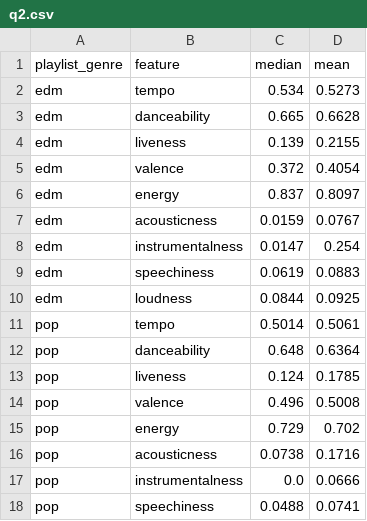
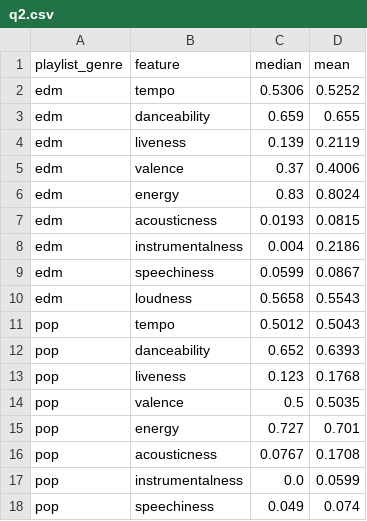
Before and after one commit to JackGeraghty/Info_Vis, a CSV file: data/q2.csv, drawn as a sheet; only a part is shown; the diff covers the shown part only.

```diff
--- a/data/q2.csv
+++ b/data/q2.csv
@@ -1,18 +1,18 @@
 playlist_genre,feature,median,mean
-edm,tempo,0.534,0.5273
-edm,danceability,0.665,0.6628
-edm,liveness,0.139,0.2155
-edm,valence,0.372,0.4054
-edm,energy,0.837,0.8097
-edm,acousticness,0.0159,0.0767
-edm,instrumentalness,0.0147,0.254
-edm,speechiness,0.0619,0.0883
-edm,loudness,0.0844,0.0925
-pop,tempo,0.5014,0.5061
-pop,danceability,0.648,0.6364
-pop,liveness,0.124,0.1785
-pop,valence,0.496,0.5008
-pop,energy,0.729,0.702
-pop,acousticness,0.0738,0.1716
-pop,instrumentalness,0.0,0.0666
-pop,speechiness,0.0488,0.0741
+edm,tempo,0.5306,0.5252
+edm,danceability,0.659,0.655
+edm,liveness,0.139,0.2119
+edm,valence,0.37,0.4006
+edm,energy,0.83,0.8024
+edm,acousticness,0.0193,0.0815
+edm,instrumentalness,0.004,0.2186
+edm,speechiness,0.0599,0.0867
+edm,loudness,0.5658,0.5543
+pop,tempo,0.5012,0.5043
+pop,danceability,0.652,0.6393
+pop,liveness,0.123,0.1768
+pop,valence,0.5,0.5035
+pop,energy,0.727,0.701
+pop,acousticness,0.0767,0.1708
+pop,instrumentalness,0.0,0.0599
+pop,speechiness,0.049,0.074
```
Also changed, not shown: 64 edited cells elsewhere in this file, data/q1.csv, 7 other files.
